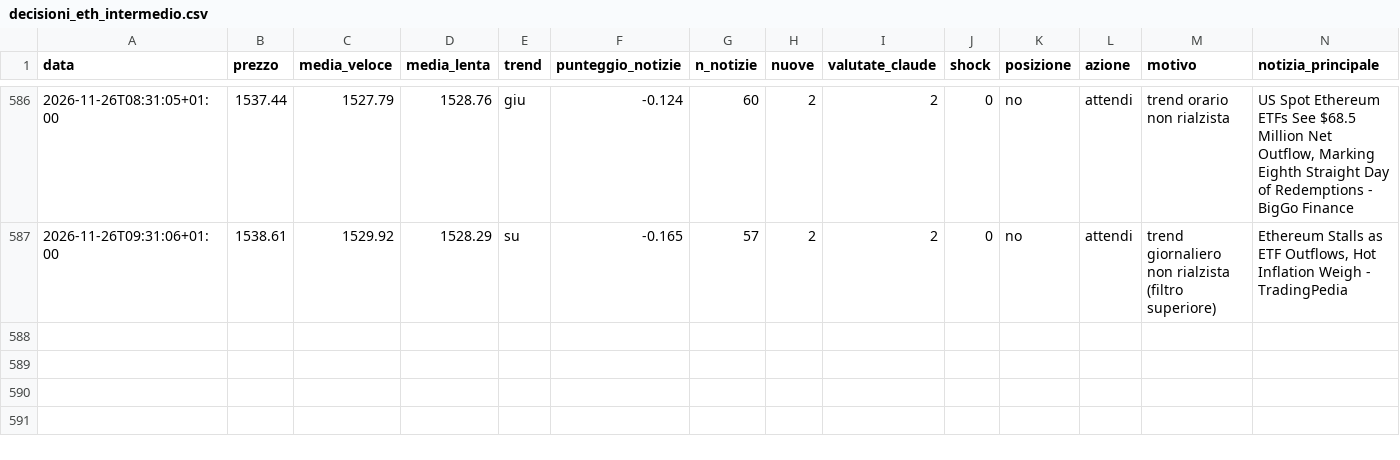
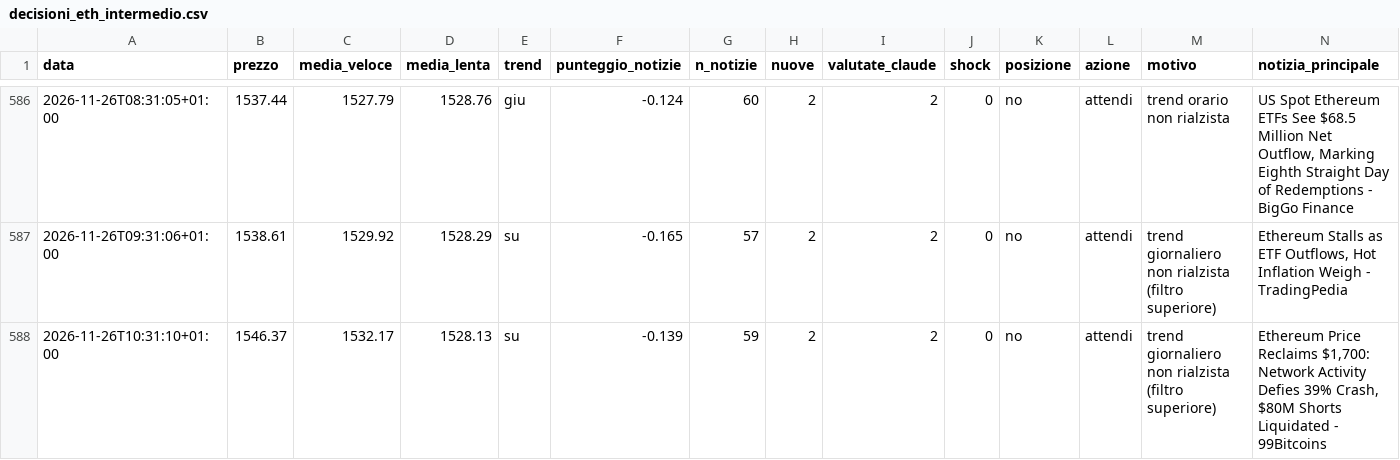
Before and after one commit to Van3d-max/sol-sentinel-, a CSV file: decisioni_eth_intermedio.csv, drawn as a sheet; only a part is shown, gaps mark what is left out; rows hold the shown columns only; the diff names each change by its address in the sheet, - before the commit and + after, or states it on an @@ line.

```diff
--- a/decisioni_eth_intermedio.csv
+++ b/decisioni_eth_intermedio.csv
+row 588: 2026-11-26T10:31:10+01:00 | 1546.37 | 1532.17 | 1528.13 | su | -0.139 | 59 | 2 | 2 | 0 | no | attendi | trend giornaliero non rialzista (filtro superiore) | Ethereum Price Reclaims $1,700: Network Activity Defies 39% Crash, $80M Shorts Liquidated - 99Bitcoins
```
Also changed, not shown: decisioni_btc_intermedio.csv, decisioni_eth_lento.csv, 31 other files.
